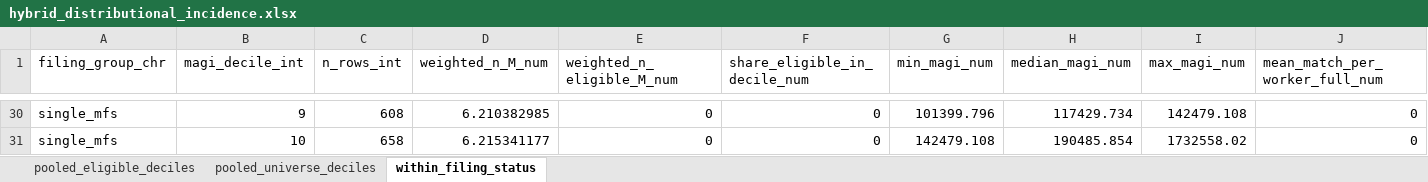
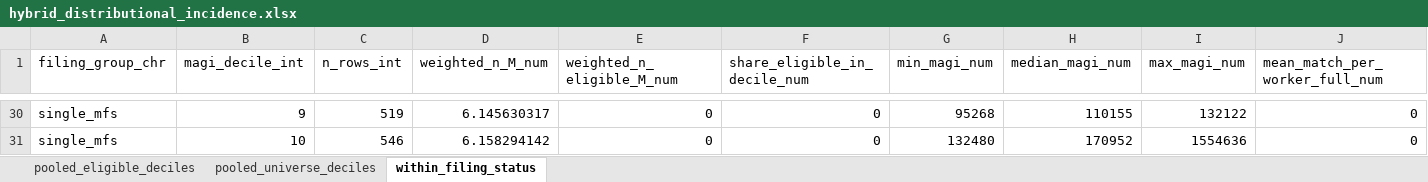
Before and after one commit to EIG-Research/EIG-Savers-match-sipp, an Excel workbook: output/tables/universal_sm_hybrid/hybrid_distributional_incidence.xlsx, sheet within_filing_status, drawn as a sheet; only a part is shown, gaps mark what is left out; values as stored, in another font and other column widths than the file's, no borders; the diff covers the shown part only; the diff names each change by its address in the sheet, - before the commit and + after, or states it on an @@ line.

```diff
--- a/output/tables/universal_sm_hybrid/hybrid_distributional_incidence.xlsx (sheet within_filing_status)
+++ b/output/tables/universal_sm_hybrid/hybrid_distributional_incidence.xlsx (sheet within_filing_status)
-C30 (n_rows_int): 608
+C30 (n_rows_int): 519
-D30 (weighted_n_M_num): 6.210382985
+D30 (weighted_n_M_num): 6.145630317
-G30 (min_magi_num): 101399.796
+G30 (min_magi_num): 95268
-H30 (median_magi_num): 117429.734
+H30 (median_magi_num): 110155
-I30 (max_magi_num): 142479.108
+I30 (max_magi_num): 132122
-C31 (n_rows_int): 658
+C31 (n_rows_int): 546
-D31 (weighted_n_M_num): 6.215341177
+D31 (weighted_n_M_num): 6.158294142
-G31 (min_magi_num): 142479.108
+G31 (min_magi_num): 132480
-H31 (median_magi_num): 190485.854
+H31 (median_magi_num): 170952
-I31 (max_magi_num): 1732558.02
+I31 (max_magi_num): 1554636
```
Also changed, not shown: 15 added rows, 15 removed rows and 65 edited cells elsewhere in this sheet, sheet pooled_eligible_deciles, sheet pooled_universe_deciles, output/tables/universal_sm_hybrid/hybrid_by_route.xlsx, output/tables/universal_sm_hybrid/hybrid_headline.xlsx, 47 other files.
